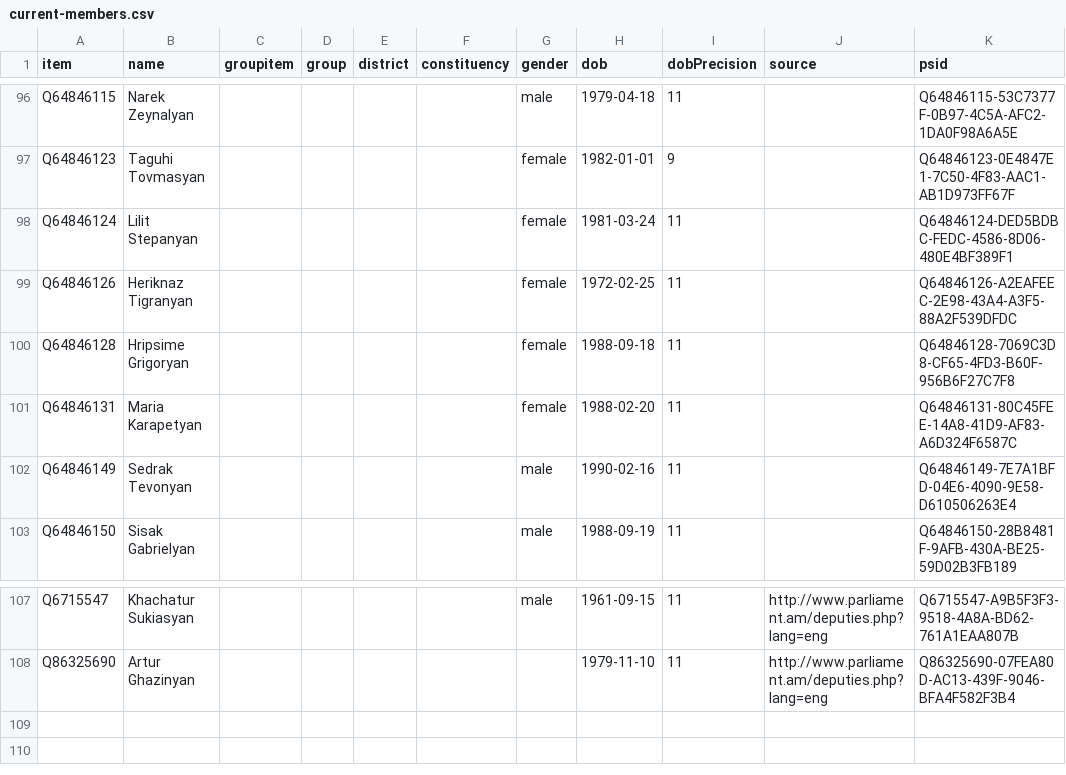
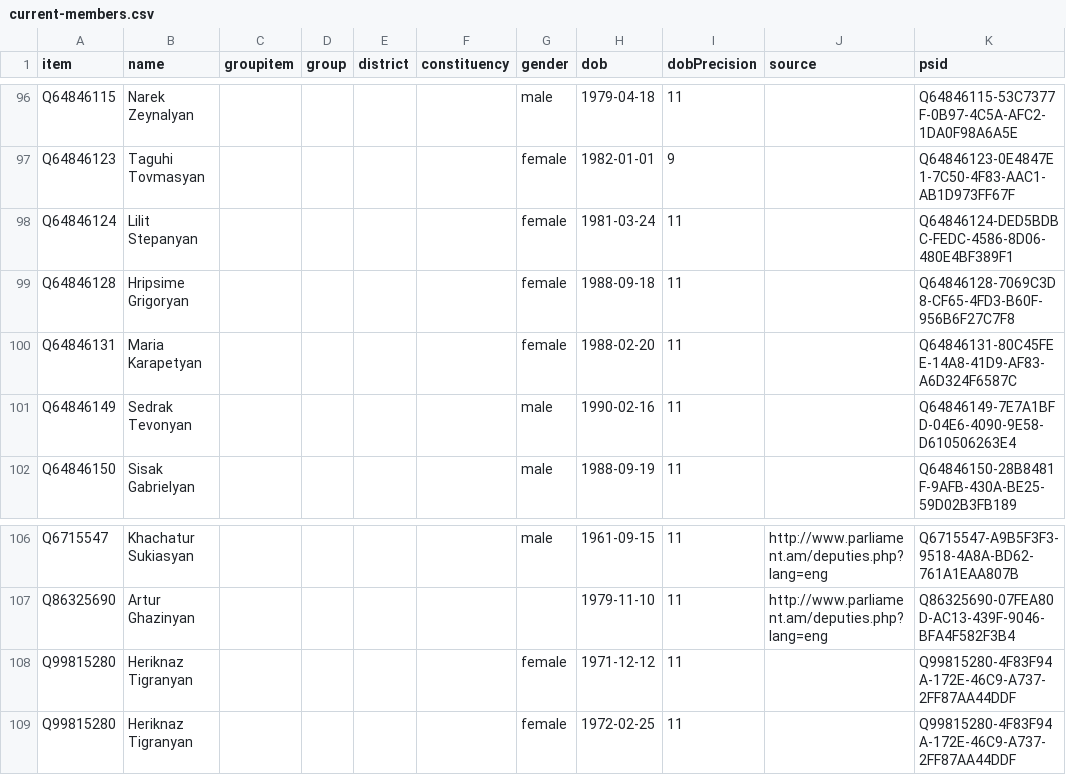
Before and after one commit to every-politician-scrapers/armenia-national-assembly, a CSV file: wikidata/results/current-members.csv, drawn as a sheet; only a part is shown, gaps mark what is left out.

```diff
--- a/wikidata/results/current-members.csv
+++ b/wikidata/results/current-members.csv
@@ -98,3 +98,2 @@ Q64846123,Taguhi Tovmasyan,,,,,female,1982-01-01,9,,Q64846123-0E4847E1-7C50-4F83
 Q64846124,Lilit Stepanyan,,,,,female,1981-03-24,11,,Q64846124-DED5BDBC-FEDC-4586-8D06-480E4BF389F1
-Q64846126,Heriknaz Tigranyan,,,,,female,1972-02-25,11,,Q64846126-A2EAFEEC-2E98-43A4-A3F5-88A2F539DFDC
 Q64846128,Hripsime Grigoryan,,,,,female,1988-09-18,11,,Q64846128-7069C3D8-CF65-4FD3-B60F-956B6F27C7F8
@@ -108 +107,3 @@ Q6715547,Khachatur Sukiasyan,,,,,male,1961-09-15,11,http://www.parliament.am/dep
 Q86325690,Artur Ghazinyan,,,,,,1979-11-10,11,http://www.parliament.am/deputies.php?lang=eng,Q86325690-07FEA80D-AC13-439F-9046-BFA4F582F3B4
+Q99815280,Heriknaz Tigranyan,,,,,female,1971-12-12,11,,Q99815280-4F83F94A-172E-46C9-A737-2FF87AA44DDF
+Q99815280,Heriknaz Tigranyan,,,,,female,1972-02-25,11,,Q99815280-4F83F94A-172E-46C9-A737-2FF87AA44DDF
```
